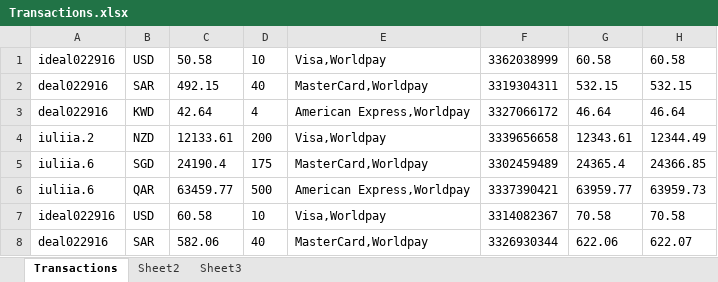
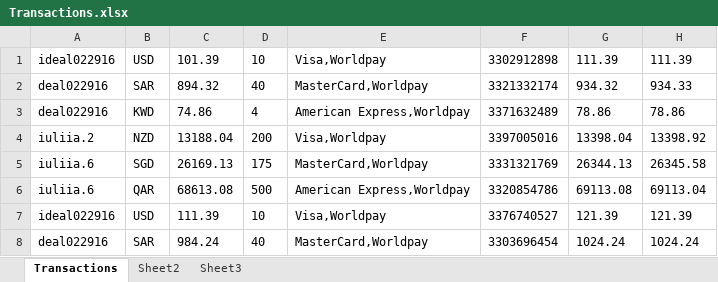
Before and after one commit to Sannichi/workTemp, an Excel workbook: Transactions.xlsx, sheet Transactions, drawn as a sheet; only a part is shown; values as stored, in another font and other column widths than the file's, no borders; the diff covers the shown part only; the diff names each change by its address in the sheet, - before the commit and + after, or states it on an @@ line.

```diff
--- a/Transactions.xlsx (sheet Transactions)
+++ b/Transactions.xlsx (sheet Transactions)
-C1: 50.58
+C1: 101.39
-F1: 3362038999
+F1: 3302912898
-G1: 60.58
+G1: 111.39
-H1: 60.58
+H1: 111.39
-C2: 492.15
+C2: 894.32
-F2: 3319304311
+F2: 3321332174
-G2: 532.15
+G2: 934.32
-H2: 532.15
+H2: 934.33
-C3: 42.64
+C3: 74.86
-F3: 3327066172
+F3: 3371632489
-G3: 46.64
+G3: 78.86
-H3: 46.64
+H3: 78.86
-C4: 12133.61
+C4: 13188.04
-F4: 3339656658
+F4: 3397005016
-G4: 12343.61
+G4: 13398.04
-H4: 12344.49
+H4: 13398.92
-C5: 24190.4
+C5: 26169.13
-F5: 3302459489
+F5: 3331321769
-G5: 24365.4
+G5: 26344.13
-H5: 24366.85
+H5: 26345.58
-C6: 63459.77
+C6: 68613.08
-F6: 3337390421
+F6: 3320854786
-G6: 63959.77
+G6: 69113.08
-H6: 63959.73
+H6: 69113.04
-C7: 60.58
+C7: 111.39
-F7: 3314082367
+F7: 3376740527
-G7: 70.58
+G7: 121.39
-H7: 70.58
+H7: 121.39
-C8: 582.06
+C8: 984.24
-F8: 3326930344
+F8: 3303696454
-G8: 622.06
+G8: 1024.24
-H8: 622.07
+H8: 1024.24
```
Also changed, not shown: 12 added rows, 9 removed rows and 125 edited cells elsewhere in this sheet, NymgoUsers.xlsx, 13 other files.
